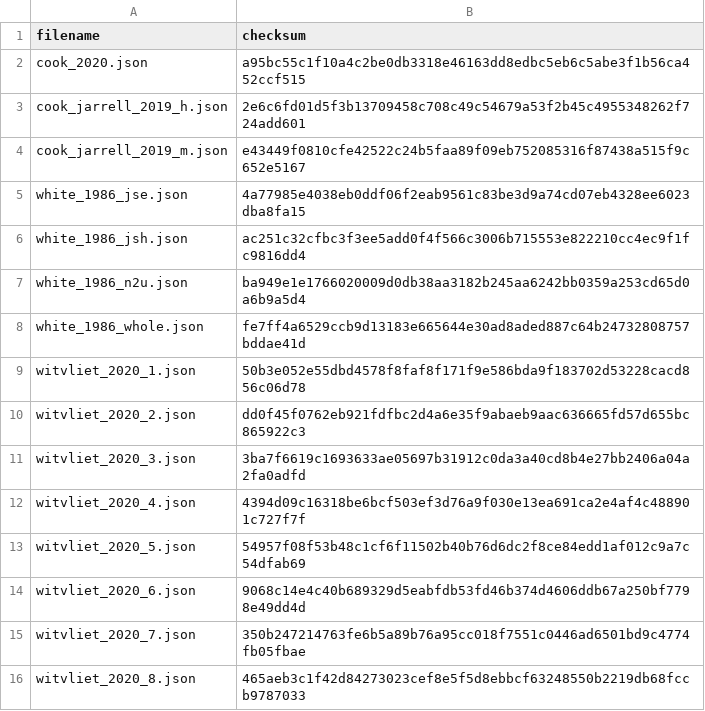
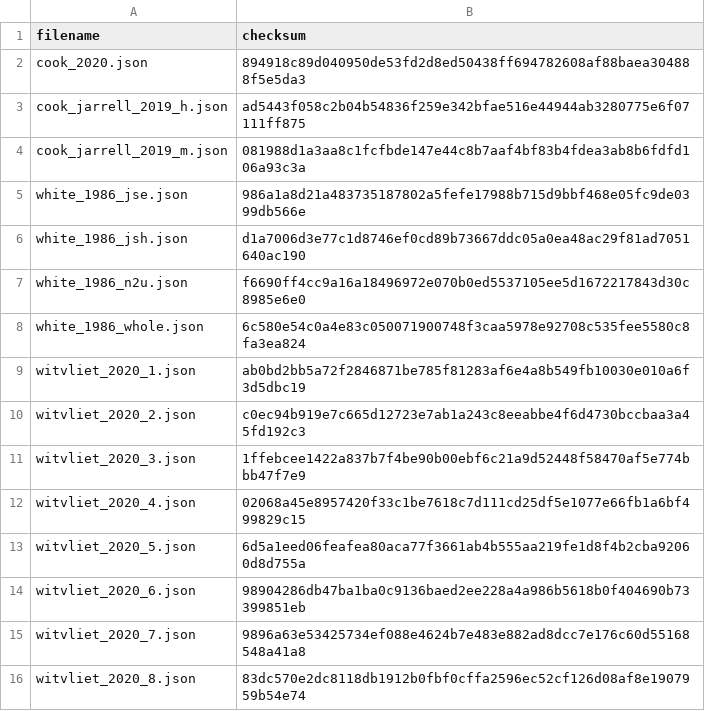
Before and after one commit to flavell-lab/WormWideWeb-data, a CSV file: connectome/data_connectome.csv, drawn as a sheet.

Commit message:
update checksums

```diff
--- a/connectome/data_connectome.csv
+++ b/connectome/data_connectome.csv
@@ -1,16 +1,16 @@
 filename, checksum
-"cook_2020.json", "a95bc55c1f10a4c2be0db3318e46163dd8edbc5eb6c5abe3f1b56ca452ccf515"
-"cook_jarrell_2019_h.json", "2e6c6fd01d5f3b13709458c708c49c54679a53f2b45c4955348262f724add601"
-"cook_jarrell_2019_m.json", "e43449f0810cfe42522c24b5faa89f09eb752085316f87438a515f9c652e5167"
-"white_1986_jse.json", "4a77985e4038eb0ddf06f2eab9561c83be3d9a74cd07eb4328ee6023dba8fa15"
-"white_1986_jsh.json", "ac251c32cfbc3f3ee5add0f4f566c3006b715553e822210cc4ec9f1fc9816dd4"
-"white_1986_n2u.json", "ba949e1e1766020009d0db38aa3182b245aa6242bb0359a253cd65d0a6b9a5d4"
-"white_1986_whole.json", "fe7ff4a6529ccb9d13183e665644e30ad8aded887c64b24732808757bddae41d"
-"witvliet_2020_1.json", "50b3e052e55dbd4578f8faf8f171f9e586bda9f183702d53228cacd856c06d78"
-"witvliet_2020_2.json", "dd0f45f0762eb921fdfbc2d4a6e35f9abaeb9aac636665fd57d655bc865922c3"
-"witvliet_2020_3.json", "3ba7f6619c1693633ae05697b31912c0da3a40cd8b4e27bb2406a04a2fa0adfd"
-"witvliet_2020_4.json", "4394d09c16318be6bcf503ef3d76a9f030e13ea691ca2e4af4c488901c727f7f"
-"witvliet_2020_5.json", "54957f08f53b48c1cf6f11502b40b76d6dc2f8ce84edd1af012c9a7c54dfab69"
-"witvliet_2020_6.json", "9068c14e4c40b689329d5eabfdb53fd46b374d4606ddb67a250bf7798e49dd4d"
-"witvliet_2020_7.json", "350b247214763fe6b5a89b76a95cc018f7551c0446ad6501bd9c4774fb05fbae"
-"witvliet_2020_8.json", "465aeb3c1f42d84273023cef8e5f5d8ebbcf63248550b2219db68fccb9787033
+"cook_2020.json", "894918c89d040950de53fd2d8ed50438ff694782608af88baea304888f5e5da3"
+"cook_jarrell_2019_h.json", "ad5443f058c2b04b54836f259e342bfae516e44944ab3280775e6f07111ff875"
+"cook_jarrell_2019_m.json", "081988d1a3aa8c1fcfbde147e44c8b7aaf4bf83b4fdea3ab8b6fdfd106a93c3a"
+"white_1986_jse.json", "986a1a8d21a483735187802a5fefe17988b715d9bbf468e05fc9de0399db566e"
+"white_1986_jsh.json", "d1a7006d3e77c1d8746ef0cd89b73667ddc05a0ea48ac29f81ad7051640ac190"
+"white_1986_n2u.json", "f6690ff4cc9a16a18496972e070b0ed5537105ee5d1672217843d30c8985e6e0"
+"white_1986_whole.json", "6c580e54c0a4e83c050071900748f3caa5978e92708c535fee5580c8fa3ea824"
+"witvliet_2020_1.json", "ab0bd2bb5a72f2846871be785f81283af6e4a8b549fb10030e010a6f3d5dbc19"
+"witvliet_2020_2.json", "c0ec94b919e7c665d12723e7ab1a243c8eeabbe4f6d4730bccbaa3a45fd192c3"
+"witvliet_2020_3.json", "1ffebcee1422a837b7f4be90b00ebf6c21a9d52448f58470af5e774bbb47f7e9"
+"witvliet_2020_4.json", "02068a45e8957420f33c1be7618c7d111cd25df5e1077e66fb1a6bf499829c15"
+"witvliet_2020_5.json", "6d5a1eed06feafea80aca77f3661ab4b555aa219fe1d8f4b2cba92060d8d755a"
+"witvliet_2020_6.json", "98904286db47ba1ba0c9136baed2ee228a4a986b5618b0f404690b73399851eb"
+"witvliet_2020_7.json", "9896a63e53425734ef088e4624b7e483e882ad8dcc7e176c60d55168548a41a8"
+"witvliet_2020_8.json", "83dc570e2dc8118db1912b0fbf0cffa2596ec52cf126d08af8e1907959b54e74"
```
Also changed, not shown: 1 other file.
